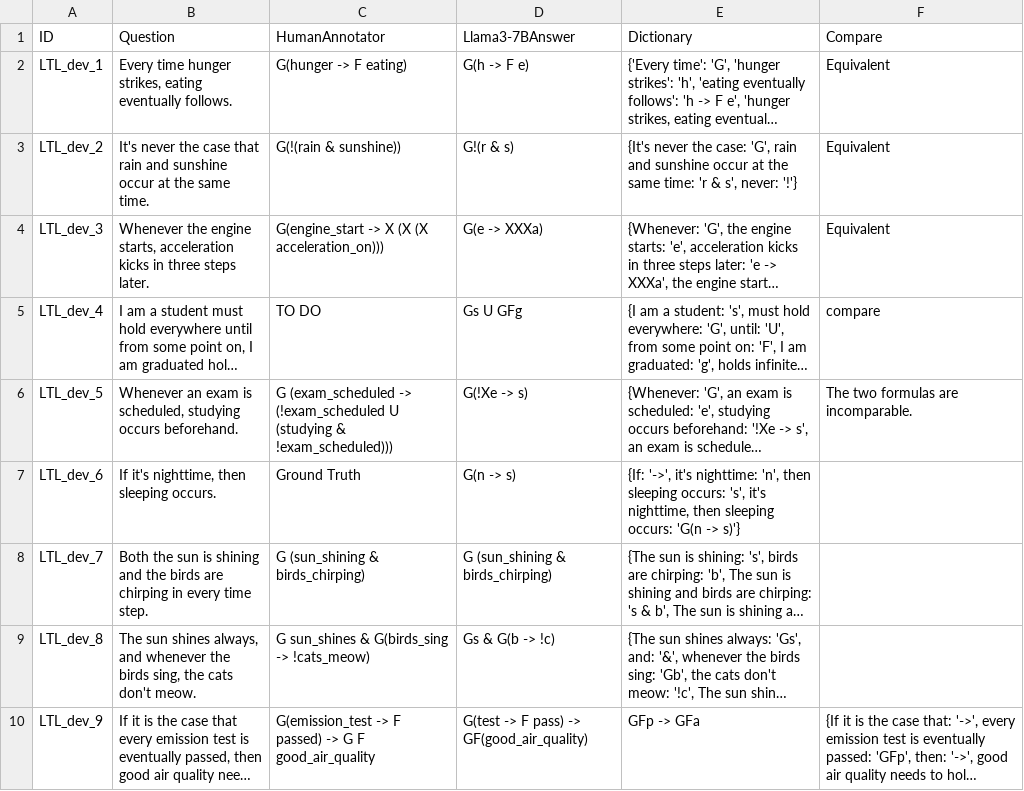
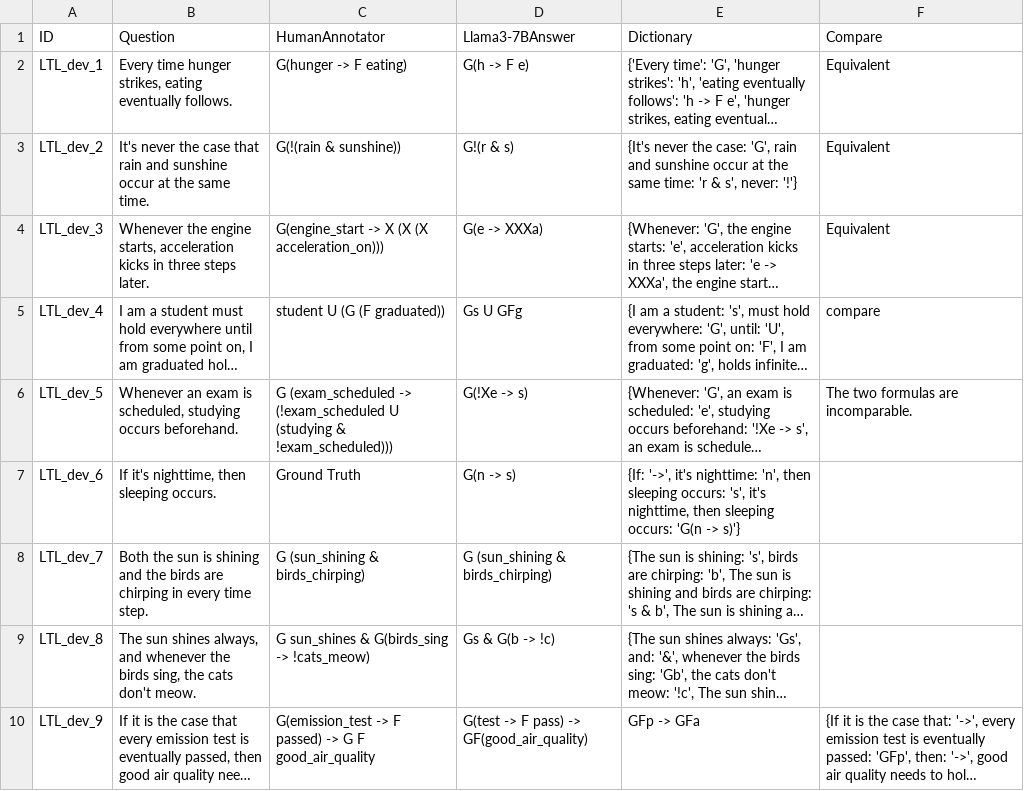
Before and after one commit to NSombekke/Logic-LLM, a CSV file: src/Llamafile.csv, drawn as a sheet; only a part is shown; long unchanged cells end in …; the diff names each change by its address in the sheet, - before the commit and + after, or states it on an @@ line.

Commit message:
Update Llamafile.csv

```diff
--- a/src/Llamafile.csv
+++ b/src/Llamafile.csv
-C5 (HumanAnnotator): TO DO
+C5 (HumanAnnotator): student U (G (F graduated))
```
